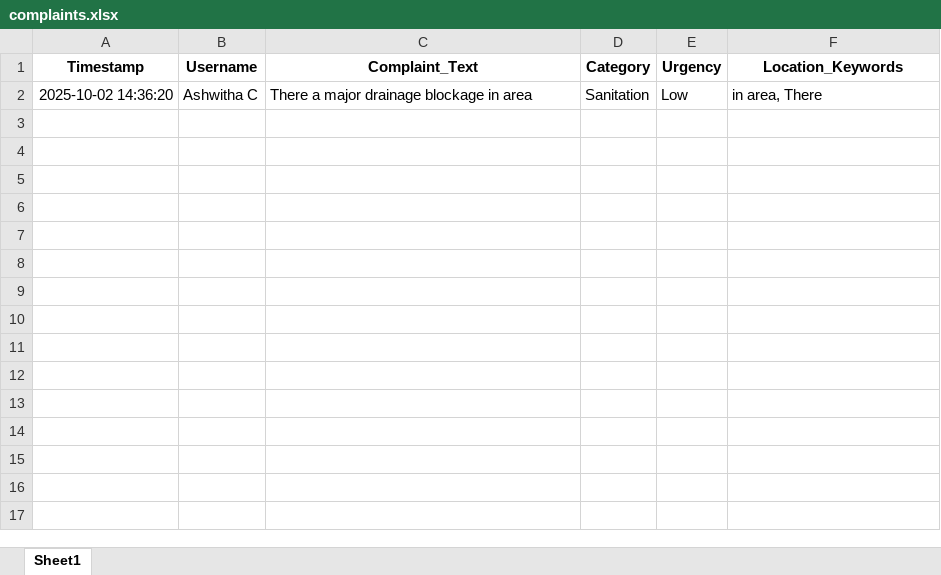
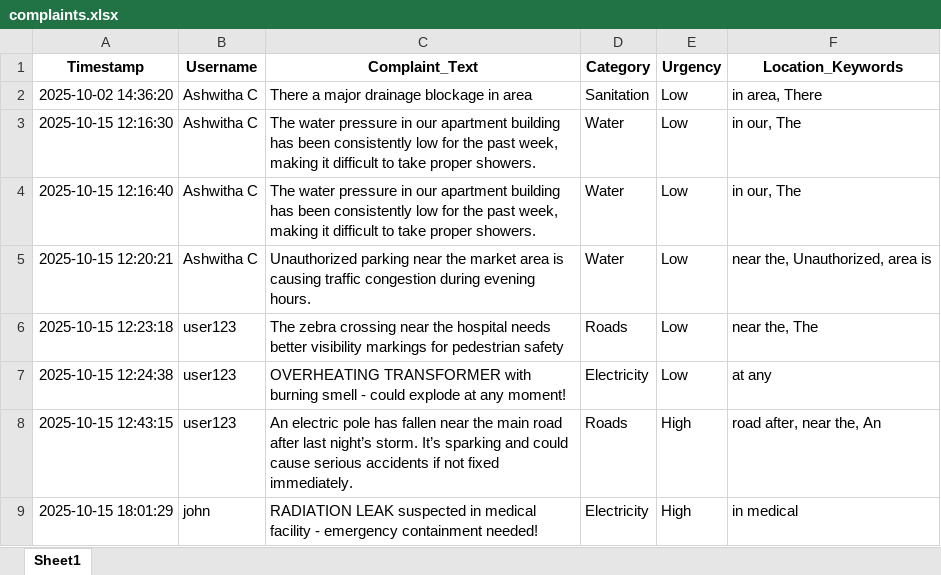
Before and after one commit to ashhwiithac22/Smart-Civic-Complaint-Analyzer-with-NLP, an Excel workbook: complaints.xlsx, sheet Sheet1, drawn as a sheet; values as stored, in another font and other column widths than the file's, no borders; the diff names each change by its address in the sheet, - before the commit and + after, or states it on an @@ line.

```diff
--- a/complaints.xlsx (sheet Sheet1)
+++ b/complaints.xlsx (sheet Sheet1)
+row 3: 2025-10-15 12:16:30 | Ashwitha C | The water pressure in our apartment building has been consistently low for the past week, making it difficult to take proper showers. | Water | Low | in our, The
+row 4: 2025-10-15 12:16:40 | Ashwitha C | The water pressure in our apartment building has been consistently low for the past week, making it difficult to take proper showers. | Water | Low | in our, The
+row 5: 2025-10-15 12:20:21 | Ashwitha C | Unauthorized parking near the market area is causing traffic congestion during evening hours. | Water | Low | near the, Unauthorized, area is
+row 6: 2025-10-15 12:23:18 | user123 | The zebra crossing near the hospital needs better visibility markings for pedestrian safety | Roads | Low | near the, The
+row 7: 2025-10-15 12:24:38 | user123 | OVERHEATING TRANSFORMER with burning smell - could explode at any moment! | Electricity | Low | at any
+row 8: 2025-10-15 12:43:15 | user123 | An electric pole has fallen near the main road after last night’s storm. It’s sparking and could cause serious accidents if not fixed immediately. | Roads | High | road after, near the, An
+row 9: 2025-10-15 18:01:29 | john | RADIATION LEAK suspected in medical facility - emergency containment needed! | Electricity | High | in medical
```
Also changed, not shown: 3 other files.
